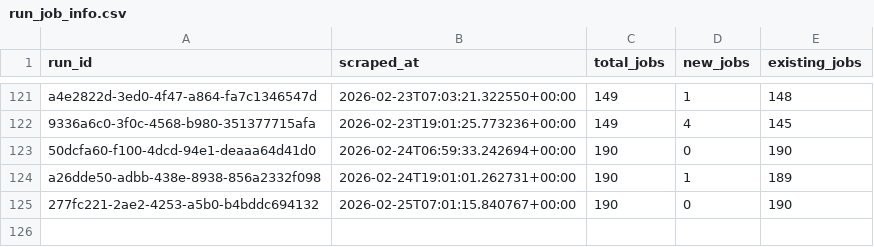
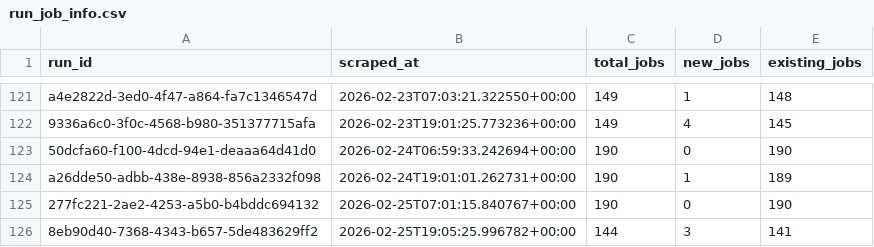
Before and after one commit to tanprabhu/job-market-pulse, a CSV file: data/processed/run_job_info.csv, drawn as a sheet; only a part is shown, gaps mark what is left out; the diff names each change by its address in the sheet, - before the commit and + after, or states it on an @@ line.

```diff
--- a/data/processed/run_job_info.csv
+++ b/data/processed/run_job_info.csv
+row 126: 8eb90d40-7368-4343-b657-5de483629ff2 | 2026-02-25T19:05:25.996782+00:00 | 144 | 3 | 141
```
Also changed, not shown: data/meta/scrape_runs.csv, data/processed/data_clean.csv, 1 other file.
